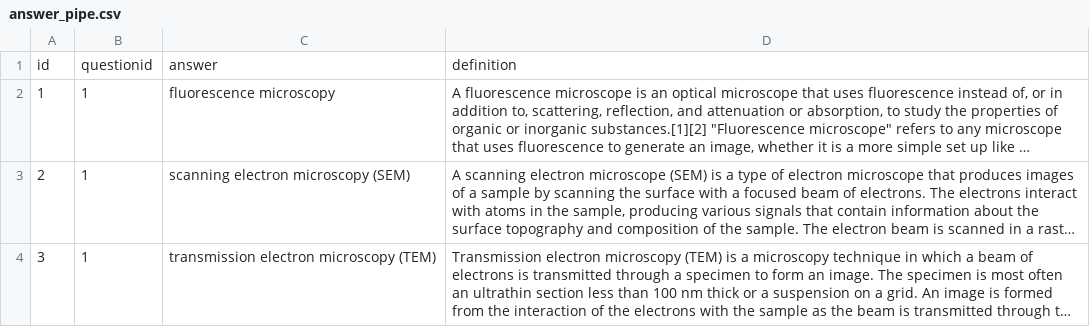
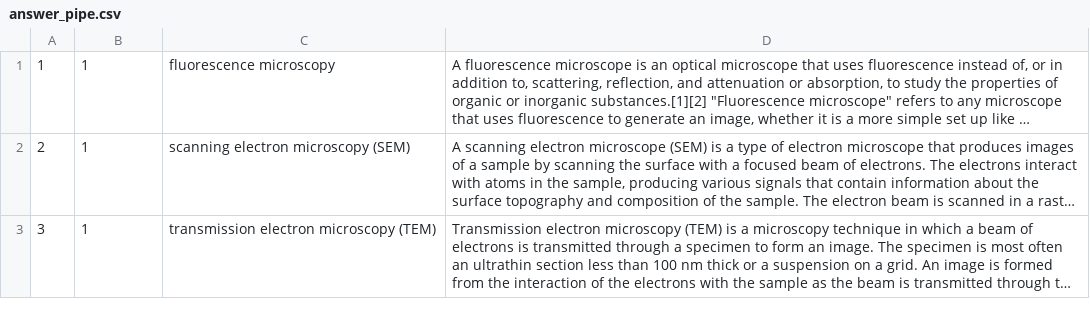
Before and after one commit to LouaiKB/MicroscoQuiz, a CSV file: data/answer_pipe.csv, drawn as a sheet; only a part is shown; long unchanged cells end in …; the diff names each change by its address in the sheet, - before the commit and + after, or states it on an @@ line.

Commit message:
data

```diff
--- a/data/answer_pipe.csv
+++ b/data/answer_pipe.csv
-row 1: id | questionid | answer | definition
```
Also changed, not shown: 4 other files.
